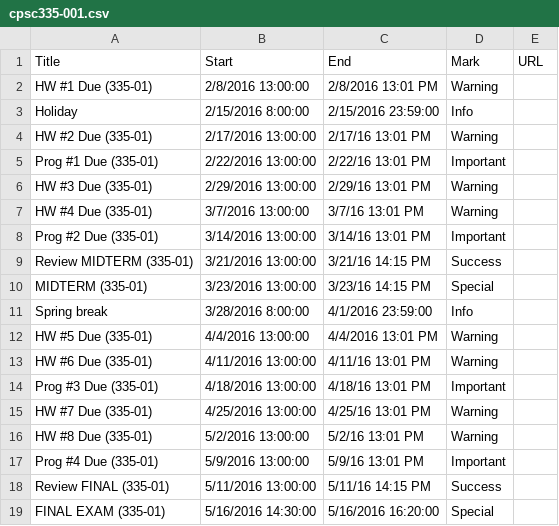
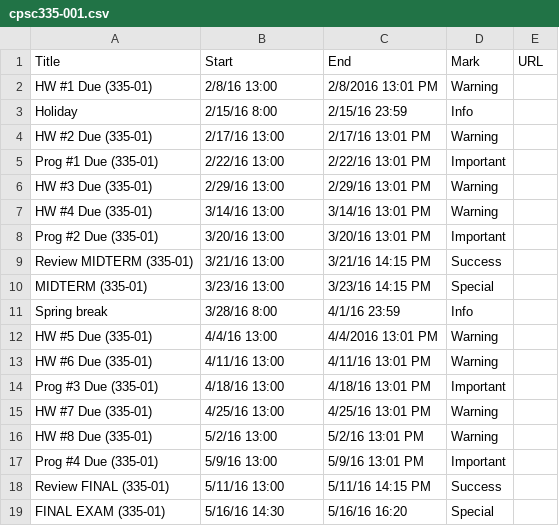
Before and after one commit to dbein/dbein.github.io, a CSV file: events/cpsc335-001.csv, drawn as a sheet.

```diff
--- a/events/cpsc335-001.csv
+++ b/events/cpsc335-001.csv
@@ -1,19 +1,19 @@
 Title,Start,End,Mark,URL
-HW #1 Due (335-01),2/8/2016 13:00:00,2/8/2016 13:01 PM,Warning,
-Holiday,2/15/2016 8:00:00,2/15/2016 23:59:00,Info,
-HW #2 Due (335-01),2/17/2016 13:00:00,2/17/16 13:01 PM,Warning,
-Prog #1 Due (335-01),2/22/2016 13:00:00,2/22/16 13:01 PM,Important,
-HW #3 Due (335-01),2/29/2016 13:00:00,2/29/16 13:01 PM,Warning,
-HW #4 Due (335-01),3/7/2016 13:00:00,3/7/16 13:01 PM,Warning,
-Prog #2 Due (335-01),3/14/2016 13:00:00,3/14/16 13:01 PM,Important,
-Review MIDTERM (335-01),3/21/2016 13:00:00,3/21/16 14:15 PM,Success,
-MIDTERM (335-01),3/23/2016 13:00:00,3/23/16 14:15 PM,Special,
-Spring break,3/28/2016 8:00:00,4/1/2016 23:59:00,Info,
-HW #5 Due (335-01),4/4/2016 13:00:00,4/4/2016 13:01 PM,Warning,
-HW #6 Due (335-01),4/11/2016 13:00:00,4/11/16 13:01 PM,Warning,
-Prog #3 Due (335-01),4/18/2016 13:00:00,4/18/16 13:01 PM,Important,
-HW #7 Due (335-01),4/25/2016 13:00:00,4/25/16 13:01 PM,Warning,
-HW #8 Due (335-01),5/2/2016 13:00:00,5/2/16 13:01 PM,Warning,
-Prog #4 Due (335-01),5/9/2016 13:00:00,5/9/16 13:01 PM,Important,
-Review FINAL (335-01),5/11/2016 13:00:00,5/11/16 14:15 PM,Success,
-FINAL EXAM (335-01),5/16/2016 14:30:00,5/16/2016 16:20:00,Special,
+HW #1 Due (335-01),2/8/16 13:00,2/8/2016 13:01 PM,Warning,
+Holiday,2/15/16 8:00,2/15/16 23:59,Info,
+HW #2 Due (335-01),2/17/16 13:00,2/17/16 13:01 PM,Warning,
+Prog #1 Due (335-01),2/22/16 13:00,2/22/16 13:01 PM,Important,
+HW #3 Due (335-01),2/29/16 13:00,2/29/16 13:01 PM,Warning,
+HW #4 Due (335-01),3/14/16 13:00,3/14/16 13:01 PM,Warning,
+Prog #2 Due (335-01),3/20/16 13:00,3/20/16 13:01 PM,Important,
+Review MIDTERM (335-01),3/21/16 13:00,3/21/16 14:15 PM,Success,
+MIDTERM (335-01),3/23/16 13:00,3/23/16 14:15 PM,Special,
+Spring break,3/28/16 8:00,4/1/16 23:59,Info,
+HW #5 Due (335-01),4/4/16 13:00,4/4/2016 13:01 PM,Warning,
+HW #6 Due (335-01),4/11/16 13:00,4/11/16 13:01 PM,Warning,
+Prog #3 Due (335-01),4/18/16 13:00,4/18/16 13:01 PM,Important,
+HW #7 Due (335-01),4/25/16 13:00,4/25/16 13:01 PM,Warning,
+HW #8 Due (335-01),5/2/16 13:00,5/2/16 13:01 PM,Warning,
+Prog #4 Due (335-01),5/9/16 13:00,5/9/16 13:01 PM,Important,
+Review FINAL (335-01),5/11/16 13:00,5/11/16 14:15 PM,Success,
+FINAL EXAM (335-01),5/16/16 14:30,5/16/16 16:20,Special,
```
Also changed, not shown: events/cpsc335-002.csv, events/cpsc335-003.csv.
